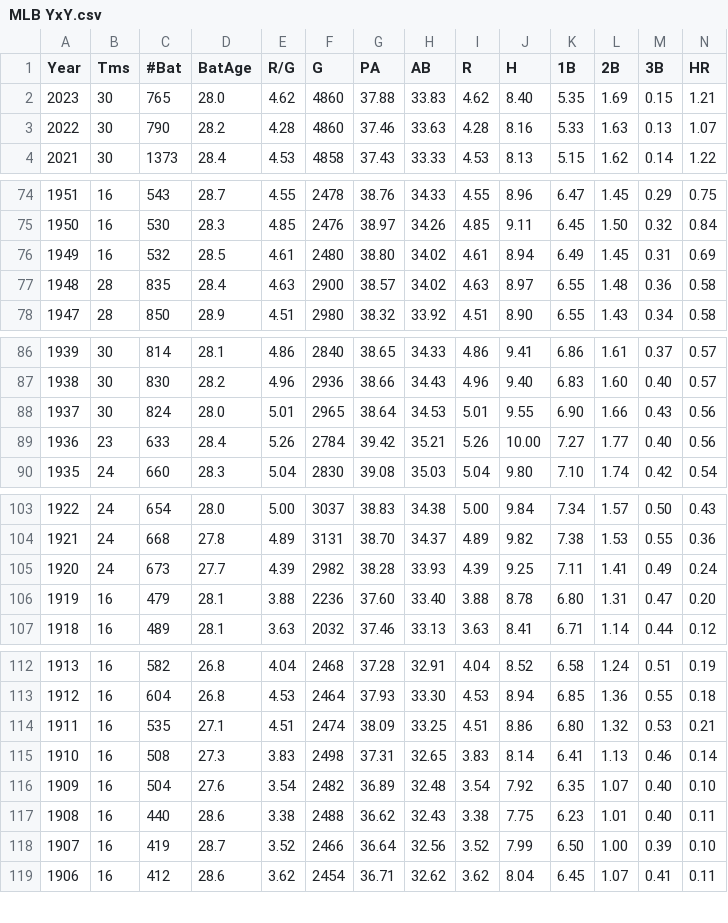
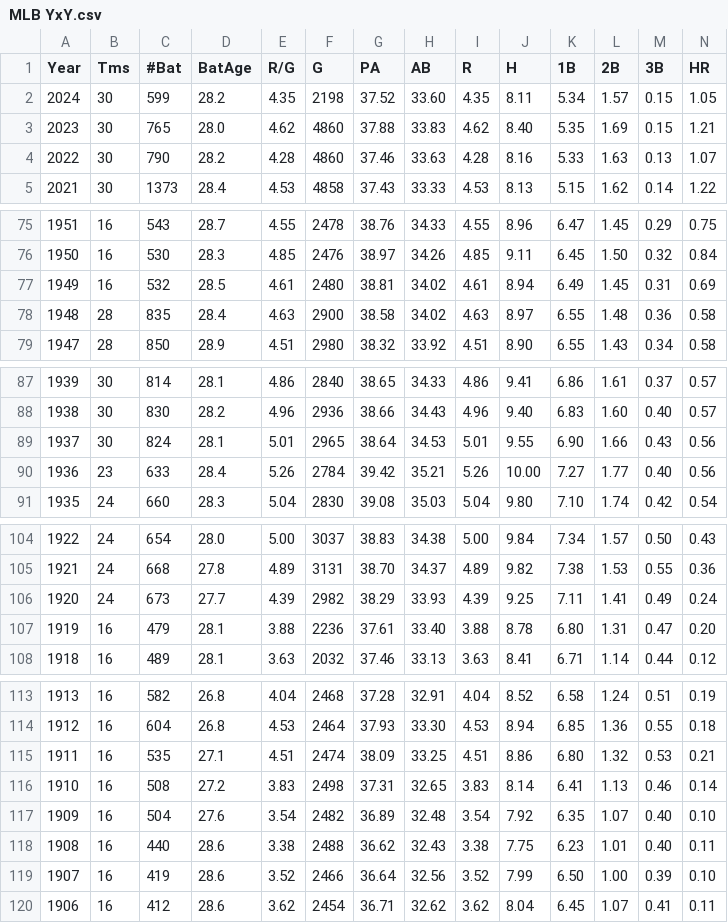
Before and after one commit to jloreto9/baseballanalysis, a CSV file: MLB YxY.csv, drawn as a sheet; only a part is shown, gaps mark what is left out; addresses are those after the commit; rows hold the shown columns only; the diff names each change by its address in the sheet, - before the commit and + after, or states it on an @@ line.

Commit message:
Update MLB YxY.csv

```diff
--- a/MLB YxY.csv
+++ b/MLB YxY.csv
+row 2: 2024 | 30 | 599 | 28.2 | 4.35 | 2198 | 37.52 | 33.60 | 4.35 | 8.11 | 5.34 | 1.57 | 0.15 | 1.05
-G77 (PA): 38.80
+G77 (PA): 38.81
-G78 (PA): 38.57
+G78 (PA): 38.58
-D89 (BatAge): 28.0
+D89 (BatAge): 28.1
-G106 (PA): 38.28
+G106 (PA): 38.29
-G107 (PA): 37.60
+G107 (PA): 37.61
-D116 (BatAge): 27.3
+D116 (BatAge): 27.2
-D119 (BatAge): 28.7
+D119 (BatAge): 28.6
```
